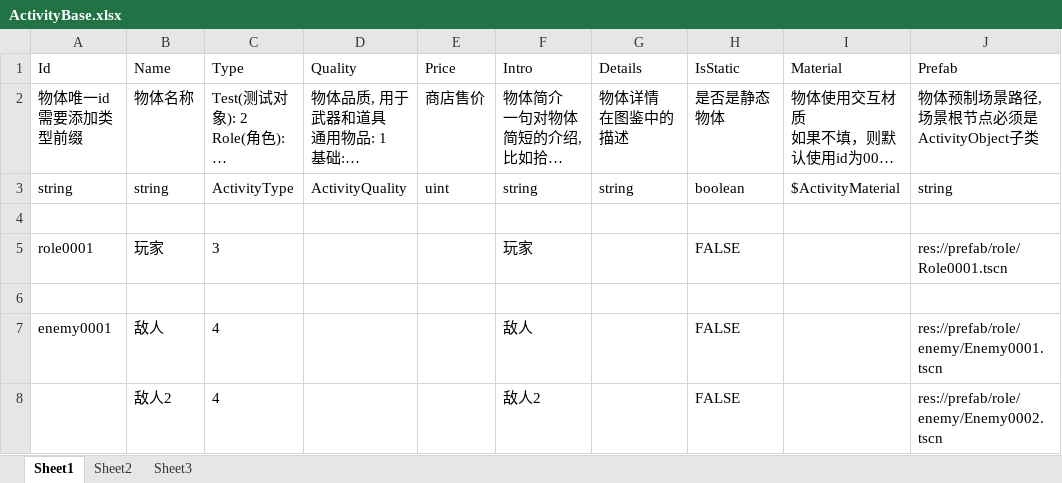
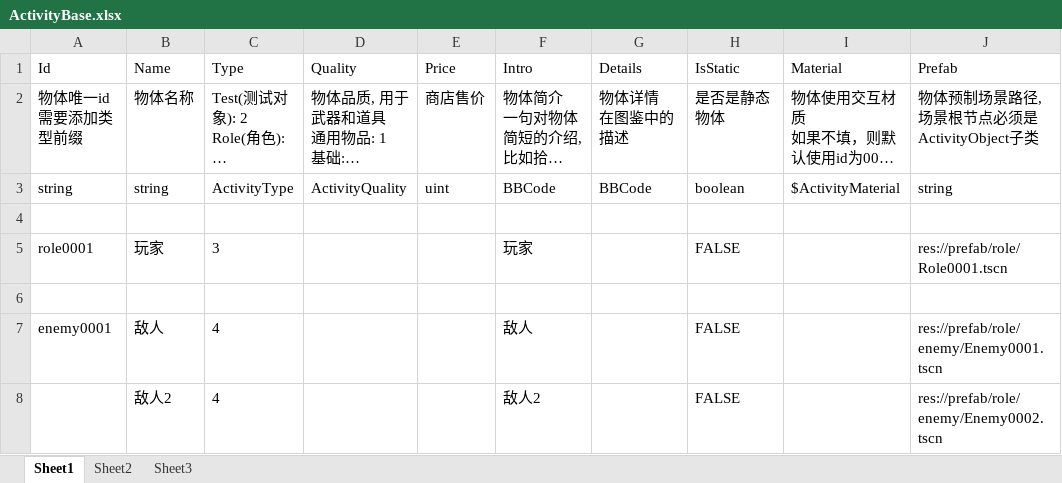
Before and after one commit to xlljc/GunfireDungeon, an Excel workbook: GunfireDungeon_Godot/excel/ActivityBase.xlsx, sheet Sheet1, drawn as a sheet; only a part is shown; long unchanged cells end in …; values as stored, in another font and other column widths than the file's, no borders; the diff names each change by its address in the sheet, - before the commit and + after, or states it on an @@ line.

```diff
--- a/GunfireDungeon_Godot/excel/ActivityBase.xlsx (sheet Sheet1)
+++ b/GunfireDungeon_Godot/excel/ActivityBase.xlsx (sheet Sheet1)
-F3 (Intro): string
+F3 (Intro): BBCode
-G3 (Details): string
+G3 (Details): BBCode
```
Also changed, not shown: GunfireDungeon_Godot/excel/PartBase.xlsx, 26 other files.
